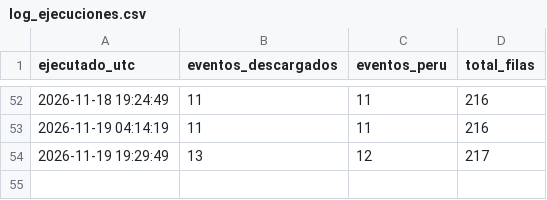
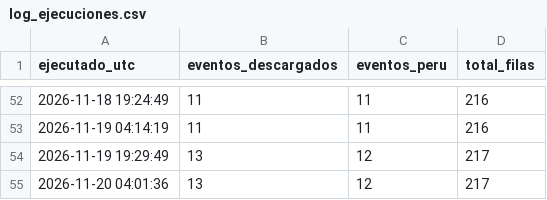
Before and after one commit to RafaeloC1/sismos-peru-dashboard, a CSV file: data/log_ejecuciones.csv, drawn as a sheet; only a part is shown, gaps mark what is left out.

```diff
--- a/data/log_ejecuciones.csv
+++ b/data/log_ejecuciones.csv
@@ -54 +54,2 @@ ejecutado_utc,eventos_descargados,eventos_peru,total_filas
 2026-11-19 19:29:49,13,12,217
+2026-11-20 04:01:36,13,12,217
```
Also changed, not shown: data/sismos_peru.csv.
